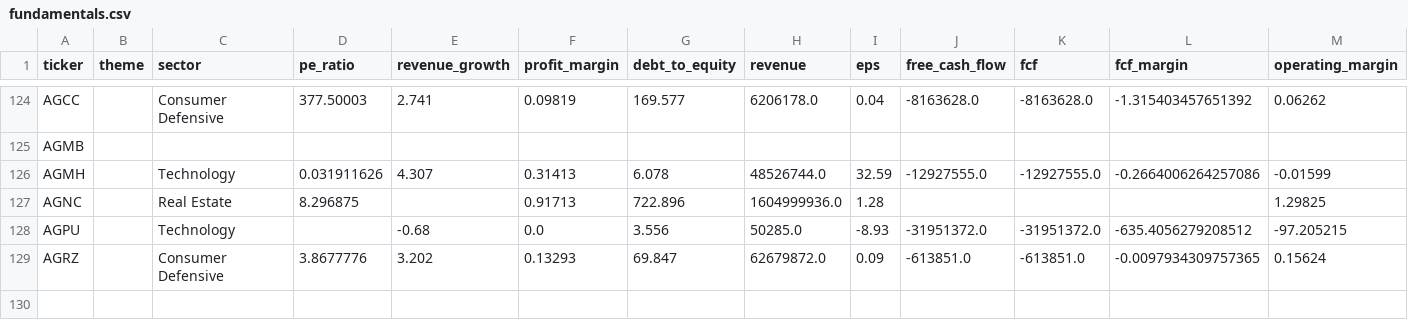
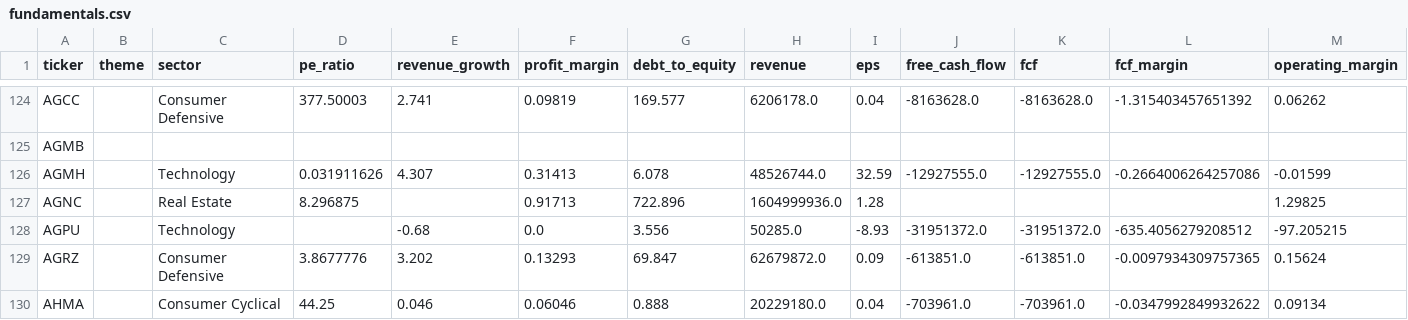
Before and after one commit to YuzeJ21/Stock-Analysis, a CSV file: data/fundamentals.csv, drawn as a sheet; only a part is shown, gaps mark what is left out; rows hold the shown columns only; the diff names each change by its address in the sheet, - before the commit and + after, or states it on an @@ line.

```diff
--- a/data/fundamentals.csv
+++ b/data/fundamentals.csv
+row 130: AHMA |  | Consumer Cyclical | 44.25 | 0.046 | 0.06046 | 0.888 | 20229180.0 | 0.04 | -703961.0 | -703961.0 | -0.0347992849932622 | 0.09134
```
Also changed, not shown: data/reviewed_batch_proofs.csv.
